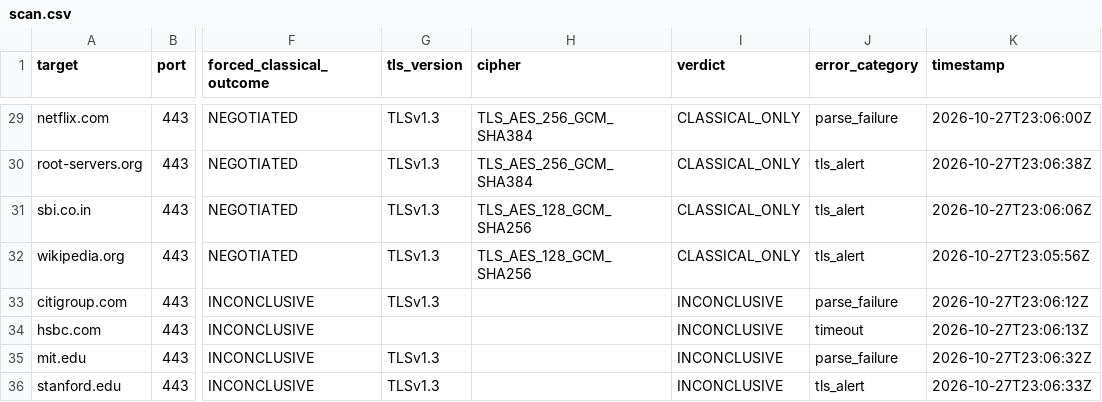
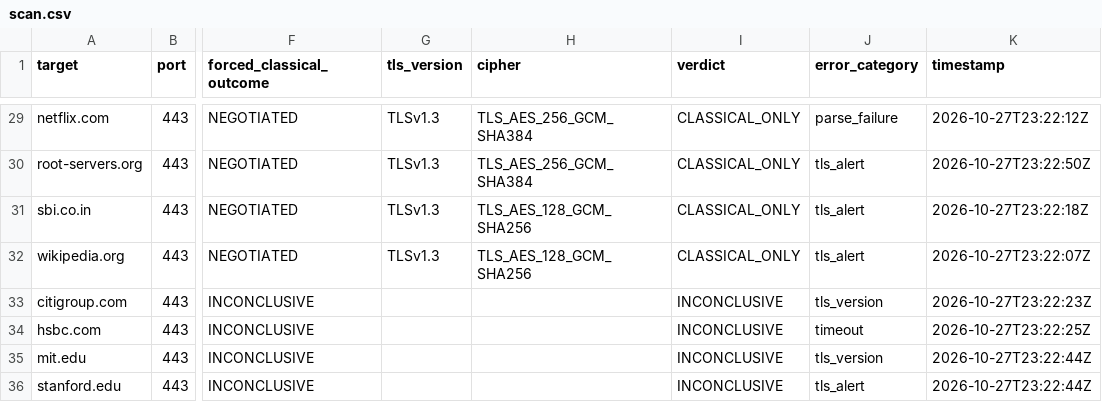
Before and after one commit to Sansyuh06/Y2Q, a CSV file: data/scan.csv, drawn as a sheet; only a part is shown, gaps mark what is left out; the diff covers the shown part only; the diff names each change by its address in the sheet, - before the commit and + after, or states it on an @@ line.

Commit message:
classify alert 70 as protocol version error and update 35-target survey dataset

```diff
--- a/data/scan.csv
+++ b/data/scan.csv
-K29 (timestamp): 2026-10-27T23:06:00Z
+K29 (timestamp): 2026-10-27T23:22:12Z
-K30 (timestamp): 2026-10-27T23:06:38Z
+K30 (timestamp): 2026-10-27T23:22:50Z
-K31 (timestamp): 2026-10-27T23:06:06Z
+K31 (timestamp): 2026-10-27T23:22:18Z
-K32 (timestamp): 2026-10-27T23:05:56Z
+K32 (timestamp): 2026-10-27T23:22:07Z
-G33 (tls_version): TLSv1.3
+G33 (tls_version): (empty)
-J33 (error_category): parse_failure
+J33 (error_category): tls_version
-K33 (timestamp): 2026-10-27T23:06:12Z
+K33 (timestamp): 2026-10-27T23:22:23Z
-K34 (timestamp): 2026-10-27T23:06:13Z
+K34 (timestamp): 2026-10-27T23:22:25Z
-G35:G36 (tls_version): TLSv1.3
+G35:G36 (tls_version): (empty)
-J35 (error_category): parse_failure
+J35 (error_category): tls_version
-K35 (timestamp): 2026-10-27T23:06:32Z
+K35 (timestamp): 2026-10-27T23:22:44Z
-K36 (timestamp): 2026-10-27T23:06:33Z
+K36 (timestamp): 2026-10-27T23:22:44Z
```
Also changed, not shown: 27 edited cells elsewhere in this file, 4 other files.
